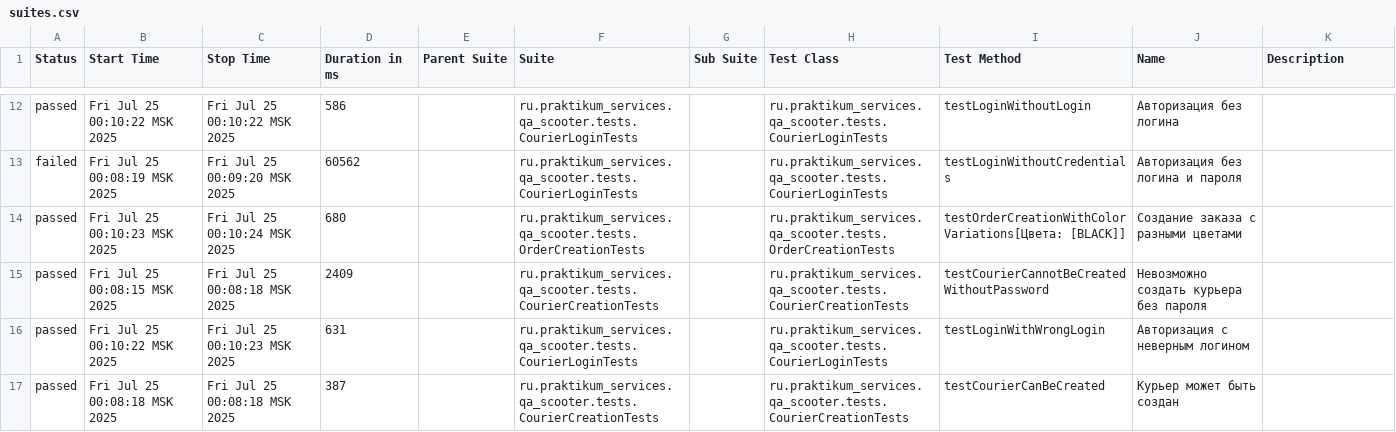
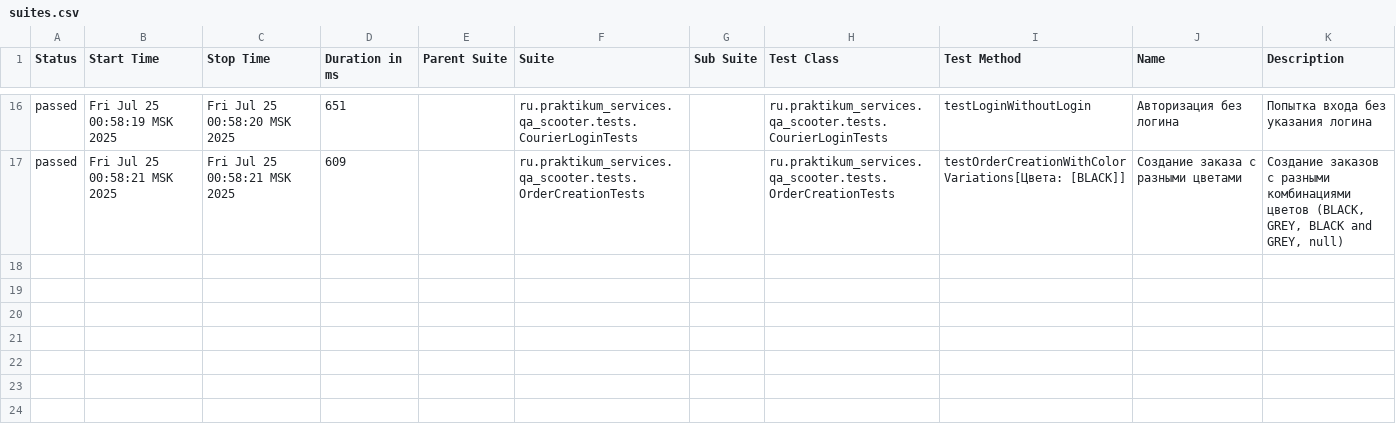
Before and after one commit to sinigqa/Sprint_7, a CSV file: target/site/allure-maven-plugin/data/suites.csv, drawn as a sheet; only a part is shown, gaps mark what is left out; the diff covers the shown part only.

Commit message:
Add @Description annotation and update Allure reports

```diff
--- a/target/site/allure-maven-plugin/data/suites.csv
+++ b/target/site/allure-maven-plugin/data/suites.csv
@@ -12,6 +16,2 @@
-"passed","Fri Jul 25 00:10:22 MSK 2025","Fri Jul 25 00:10:22 MSK 2025","586","","ru.praktikum_services.qa_scooter.tests.CourierLoginTests","","ru.praktikum_services.qa_scooter.tests.CourierLoginTests","testLoginWithoutLogin","Авторизация без логина",""
-"failed","Fri Jul 25 00:08:19 MSK 2025","Fri Jul 25 00:09:20 MSK 2025","60562","","ru.praktikum_services.qa_scooter.tests.CourierLoginTests","","ru.praktikum_services.qa_scooter.tests.CourierLoginTests","testLoginWithoutCredentials","Авторизация без логина и пароля",""
-"passed","Fri Jul 25 00:10:23 MSK 2025","Fri Jul 25 00:10:24 MSK 2025","680","","ru.praktikum_services.qa_scooter.tests.OrderCreationTests","","ru.praktikum_services.qa_scooter.tests.OrderCreationTests","testOrderCreationWithColorVariations[Цвета: [BLACK]]","Создание заказа с разными цветами",""
-"passed","Fri Jul 25 00:08:15 MSK 2025","Fri Jul 25 00:08:18 MSK 2025","2409","","ru.praktikum_services.qa_scooter.tests.CourierCreationTests","","ru.praktikum_services.qa_scooter.tests.CourierCreationTests","testCourierCannotBeCreatedWithoutPassword","Невозможно создать курьера без пароля",""
-"passed","Fri Jul 25 00:10:22 MSK 2025","Fri Jul 25 00:10:23 MSK 2025","631","","ru.praktikum_services.qa_scooter.tests.CourierLoginTests","","ru.praktikum_services.qa_scooter.tests.CourierLoginTests","testLoginWithWrongLogin","Авторизация с неверным логином",""
-"passed","Fri Jul 25 00:08:18 MSK 2025","Fri Jul 25 00:08:18 MSK 2025","387","","ru.praktikum_services.qa_scooter.tests.CourierCreationTests","","ru.praktikum_services.qa_scooter.tests.CourierCreationTests","testCourierCanBeCreated","Курьер может быть создан",""
+"passed","Fri Jul 25 00:58:19 MSK 2025","Fri Jul 25 00:58:20 MSK 2025","651","","ru.praktikum_services.qa_scooter.tests.CourierLoginTests","","ru.praktikum_services.qa_scooter.tests.CourierLoginTests","testLoginWithoutLogin","Авторизация без логина","Попытка входа без указания логина"
+"passed","Fri Jul 25 00:58:21 MSK 2025","Fri Jul 25 00:58:21 MSK 2025","609","","ru.praktikum_services.qa_scooter.tests.OrderCreationTests","","ru.praktikum_services.qa_scooter.tests.OrderCreationTests","testOrderCreationWithColorVariations[Цвета: [BLACK]]","Создание заказа с разными цветами","Cоздание заказов с разными комбинациями цветов (BLACK, GREY, BLACK and GREY, null)"
```
Also changed, not shown: 5 added rows, 1 removed row and 50 edited cells elsewhere in this file, 19 other files.
